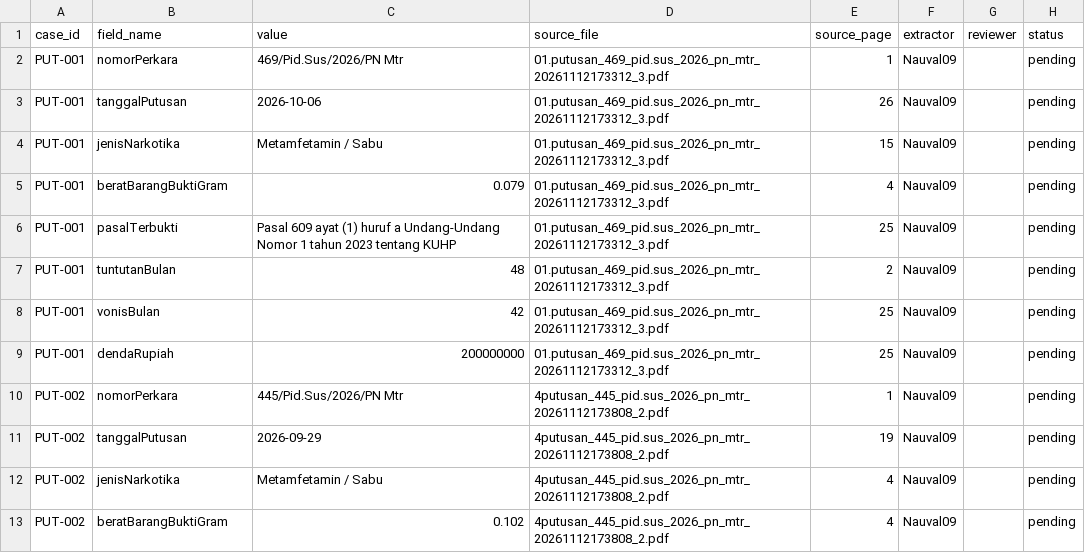
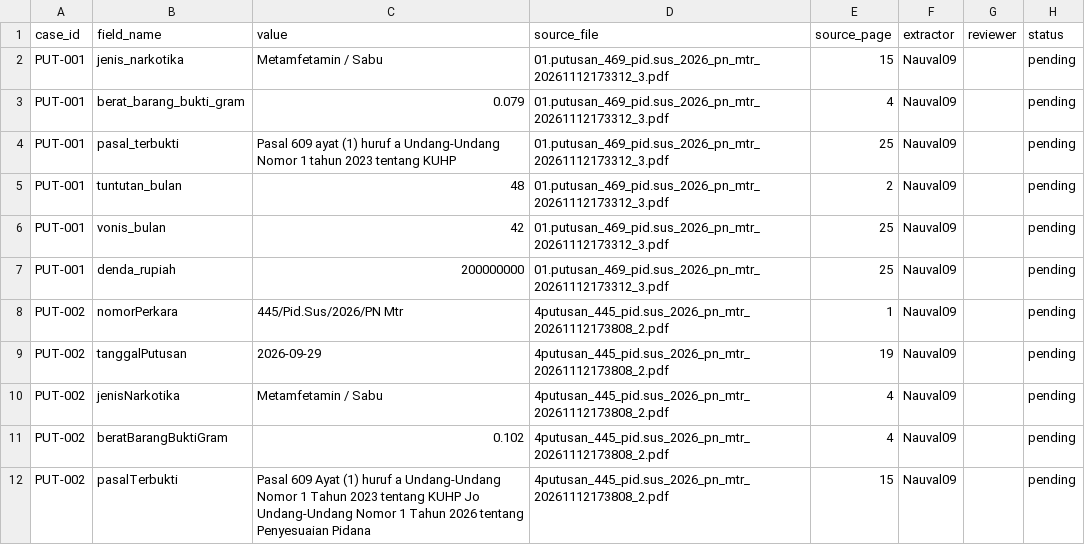
Before and after one commit to Nauval09/uts-struktur-data-narkotika-kelompok-20, a CSV file: docs/data-provenance.csv, drawn as a sheet; only a part is shown; the shorter side is filled out with more unchanged rows.

Commit message:
Update data-provenance.csv

```diff
--- a/docs/data-provenance.csv
+++ b/docs/data-provenance.csv
@@ -1,10 +1,8 @@
 case_id,field_name,value,source_file,source_page,extractor,reviewer,status
-PUT-001,nomorPerkara,469/Pid.Sus/2026/PN Mtr,01.putusan_469_pid.sus_2026_pn_mtr_20261112173312_3.pdf,1,Nauval09,,pending
-PUT-001,tanggalPutusan,2026-10-06,01.putusan_469_pid.sus_2026_pn_mtr_20261112173312_3.pdf,26,Nauval09,,pending
-PUT-001,jenisNarkotika,"Metamfetamin / Sabu",01.putusan_469_pid.sus_2026_pn_mtr_20261112173312_3.pdf,15,Nauval09,,pending
-PUT-001,beratBarangBuktiGram,0.079,01.putusan_469_pid.sus_2026_pn_mtr_20261112173312_3.pdf,4,Nauval09,,pending
-PUT-001,pasalTerbukti,"Pasal 609 ayat (1) huruf a Undang-Undang Nomor 1 tahun 2023 tentang KUHP",01.putusan_469_pid.sus_2026_pn_mtr_20261112173312_3.pdf,25,Nauval09,,pending
-PUT-001,tuntutanBulan,48,01.putusan_469_pid.sus_2026_pn_mtr_20261112173312_3.pdf,2,Nauval09,,pending
-PUT-001,vonisBulan,42,01.putusan_469_pid.sus_2026_pn_mtr_20261112173312_3.pdf,25,Nauval09,,pending
-PUT-001,dendaRupiah,200000000,01.putusan_469_pid.sus_2026_pn_mtr_20261112173312_3.pdf,25,Nauval09,,pending
+PUT-001,jenis_narkotika,"Metamfetamin / Sabu",01.putusan_469_pid.sus_2026_pn_mtr_20261112173312_3.pdf,15,Nauval09,,pending
+PUT-001,berat_barang_bukti_gram,0.079,01.putusan_469_pid.sus_2026_pn_mtr_20261112173312_3.pdf,4,Nauval09,,pending
+PUT-001,pasal_terbukti,"Pasal 609 ayat (1) huruf a Undang-Undang Nomor 1 tahun 2023 tentang KUHP",01.putusan_469_pid.sus_2026_pn_mtr_20261112173312_3.pdf,25,Nauval09,,pending
+PUT-001,tuntutan_bulan,48,01.putusan_469_pid.sus_2026_pn_mtr_20261112173312_3.pdf,2,Nauval09,,pending
+PUT-001,vonis_bulan,42,01.putusan_469_pid.sus_2026_pn_mtr_20261112173312_3.pdf,25,Nauval09,,pending
+PUT-001,denda_rupiah,200000000,01.putusan_469_pid.sus_2026_pn_mtr_20261112173312_3.pdf,25,Nauval09,,pending
 PUT-002,nomorPerkara,445/Pid.Sus/2026/PN Mtr,4putusan_445_pid.sus_2026_pn_mtr_20261112173808_2.pdf,1,Nauval09,,pending
```
